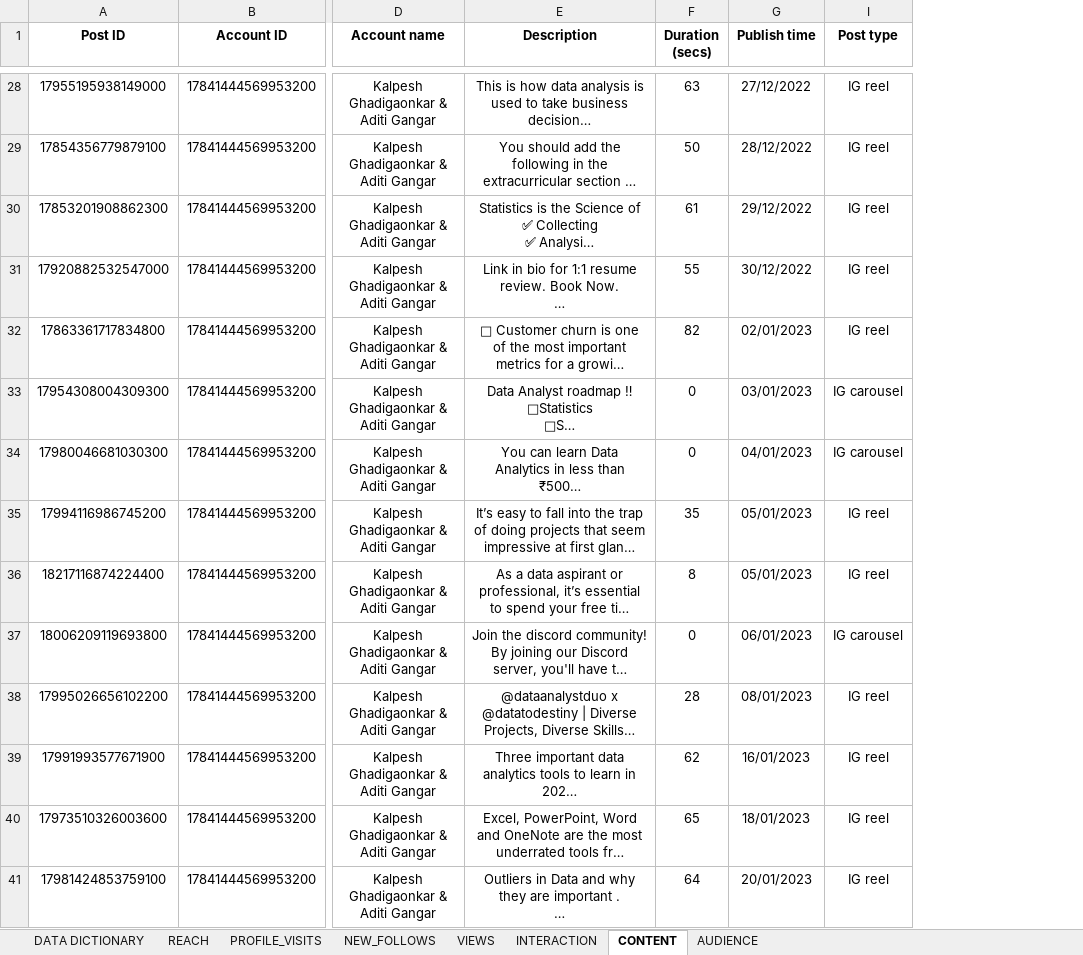
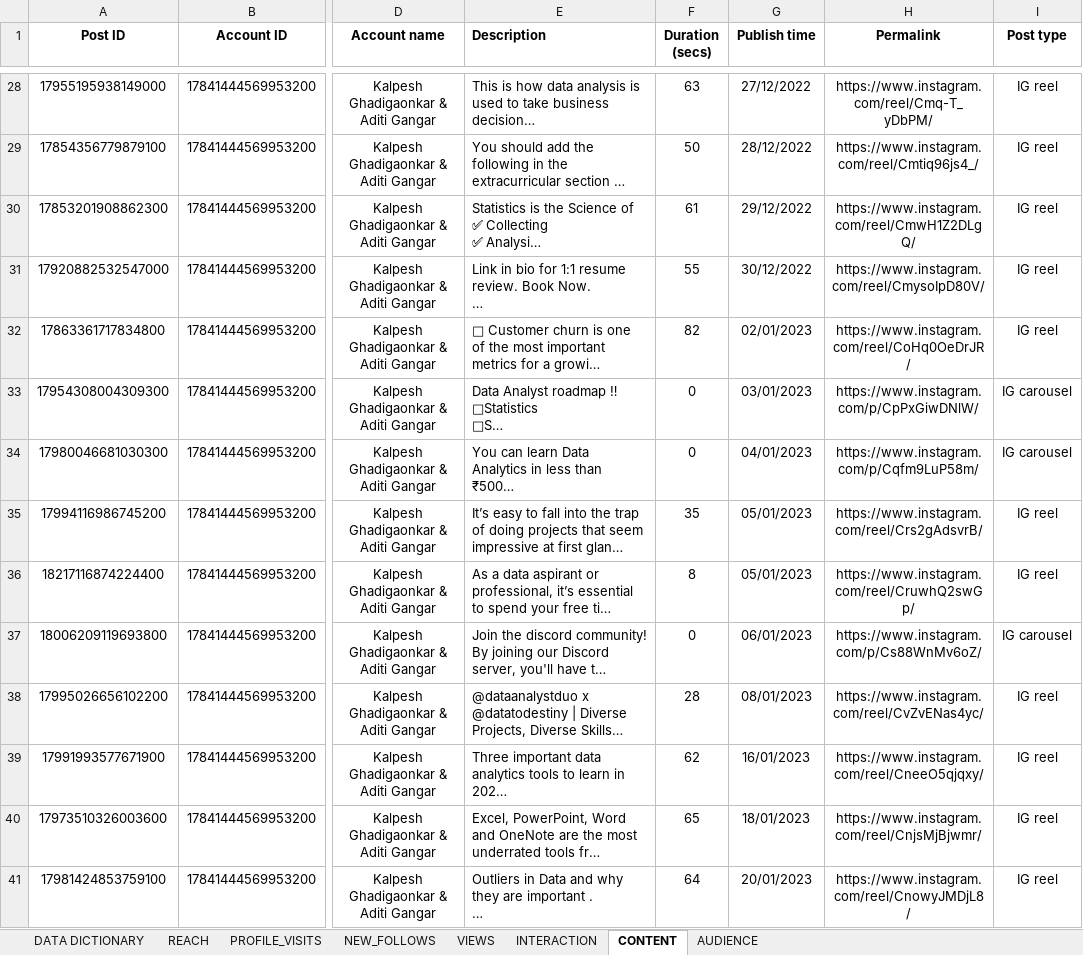
Before and after one commit to Varalakshmi0814/instagram_performance_analysis_excel, an Excel workbook: cohort-6---excel-project-data-0f2bb09e35d24aa57a5d85c49c19079e.xlsx, sheet CONTENT, drawn as a sheet; only a part is shown, gaps mark what is left out; long unchanged cells end in …; values as stored, in another font and other column widths than the file's, no borders; the diff covers the shown part only; the diff names each change by its address in the sheet, - before the commit and + after, or states it on an @@ line.

```diff
--- a/cohort-6---excel-project-data-0f2bb09e35d24aa57a5d85c49c19079e.xlsx (sheet CONTENT)
+++ b/cohort-6---excel-project-data-0f2bb09e35d24aa57a5d85c49c19079e.xlsx (sheet CONTENT)
@@ column H (Permalink) unhidden, rows 28-41: https://www.instagram.com/reel/Cmq-T_yDbPM/ | https://www.instagram.com/reel/Cmtiq96js4_/ | https://www.instagram.com/reel/CmwH1Z2DLgQ/ | https://www.instagram.com/reel/CmysoIpD80V/ | https://www.instagram.com/reel/CoHq0OeDrJR/ | https://www.instagram.com/p/CpPxGiwDNlW/ | https://www.instagram.com/p/Cqfm9LuP58m/ | https://www.instagram.com/reel/Crs2gAdsvrB/ | https://www.instagram.com/reel/CruwhQ2swGp/ | https://www.instagram.com/p/Cs88WnMv6oZ/ | https://www.instagram.com/reel/CvZvENas4yc/ | https://www.instagram.com/reel/CneeO5qjqxy/ | https://www.instagram.com/reel/CnjsMjBjwmr/ | https://www.instagram.com/reel/CnowyJMDjL8/ @@
-E1:E41 alignment: center
+E1:E41 alignment: left
```
Also changed, not shown: cell formats elsewhere in this sheet, sheet DATA DICTIONARY.
